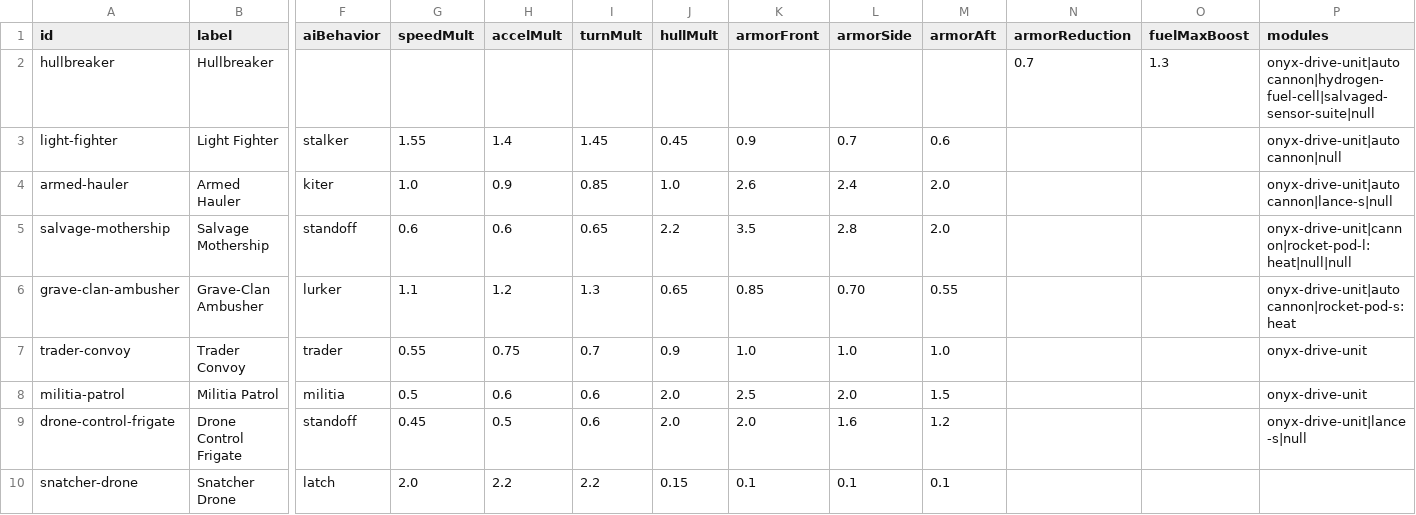
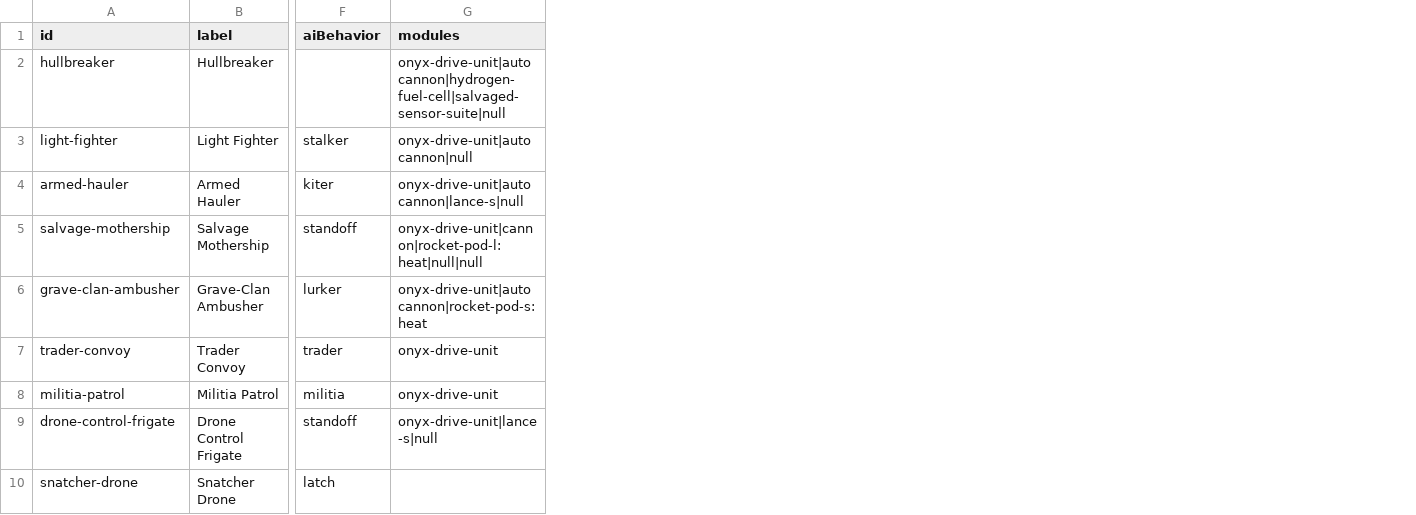
Before and after one commit to daleran/wayfarer, a CSV file: data/shipsNamed.csv, drawn as a sheet; only a part is shown, gaps mark what is left out; the diff names each change by its address in the sheet, - before the commit and + after, or states it on an @@ line.

```diff
--- a/data/shipsNamed.csv
+++ b/data/shipsNamed.csv
-column G (speedMult), rows 3-10: 1.55 | 1.0 | 0.6 | 1.1 | 0.55 | 0.5 | 0.45 | 2.0
-column H (accelMult), rows 3-10: 1.4 | 0.9 | 0.6 | 1.2 | 0.75 | 0.6 | 0.5 | 2.2
-column I (turnMult), rows 3-10: 1.45 | 0.85 | 0.65 | 1.3 | 0.7 | 0.6 | 0.6 | 2.2
-column J (hullMult), rows 3-10: 0.45 | 1.0 | 2.2 | 0.65 | 0.9 | 2.0 | 2.0 | 0.15
-column K (armorFront), rows 3-10: 0.9 | 2.6 | 3.5 | 0.85 | 1.0 | 2.5 | 2.0 | 0.1
-column L (armorSide), rows 3-10: 0.7 | 2.4 | 2.8 | 0.70 | 1.0 | 2.0 | 1.6 | 0.1
-column M (armorAft), rows 3-10: 0.6 | 2.0 | 2.0 | 0.55 | 1.0 | 1.5 | 1.2 | 0.1
-column N (armorReduction), row 2: 0.7
-column O (fuelMaxBoost), row 2: 1.3
```
Also changed, not shown: 9 other files.
